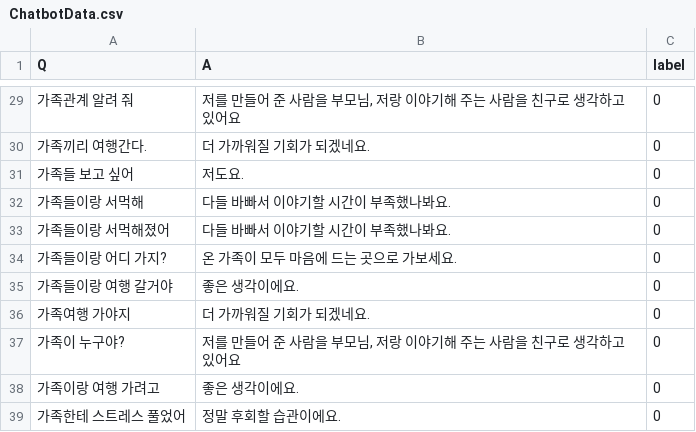
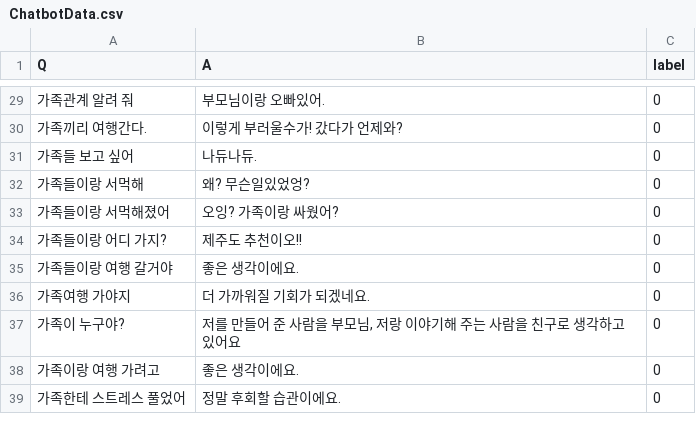
Before and after one commit to jangsejong/Team_Voice, a CSV file: ChatbotData.csv, drawn as a sheet; only a part is shown, gaps mark what is left out; the diff covers the shown part only; the diff names each change by its address in the sheet, - before the commit and + after, or states it on an @@ line.

```diff
--- a/ChatbotData.csv
+++ b/ChatbotData.csv
-B29 (A): 저를 만들어 준 사람을 부모님, 저랑 이야기해 주는 사람을 친구로 생각하고 있어요
+B29 (A): 부모님이랑 오빠있어.
-B30 (A): 더 가까워질 기회가 되겠네요.
+B30 (A): 이렇게 부러울수가! 갔다가 언제와?
-B31 (A): 저도요.
+B31 (A): 나듀나듀.
-B32 (A): 다들 바빠서 이야기할 시간이 부족했나봐요.
+B32 (A): 왜? 무슨일있었엉?
-B33 (A): 다들 바빠서 이야기할 시간이 부족했나봐요.
+B33 (A): 오잉? 가족이랑 싸웠어?
-B34 (A): 온 가족이 모두 마음에 드는 곳으로 가보세요.
+B34 (A): 제주도 추천이오!!
```
Also changed, not shown: 27 edited cells elsewhere in this file.
